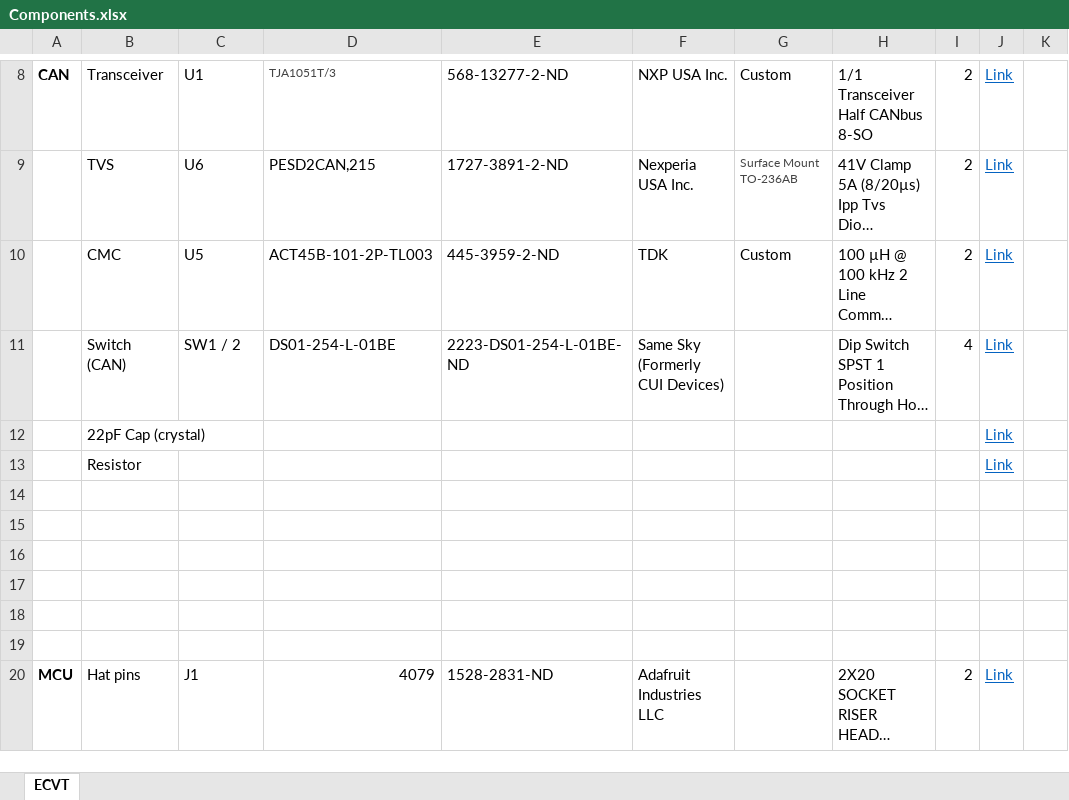
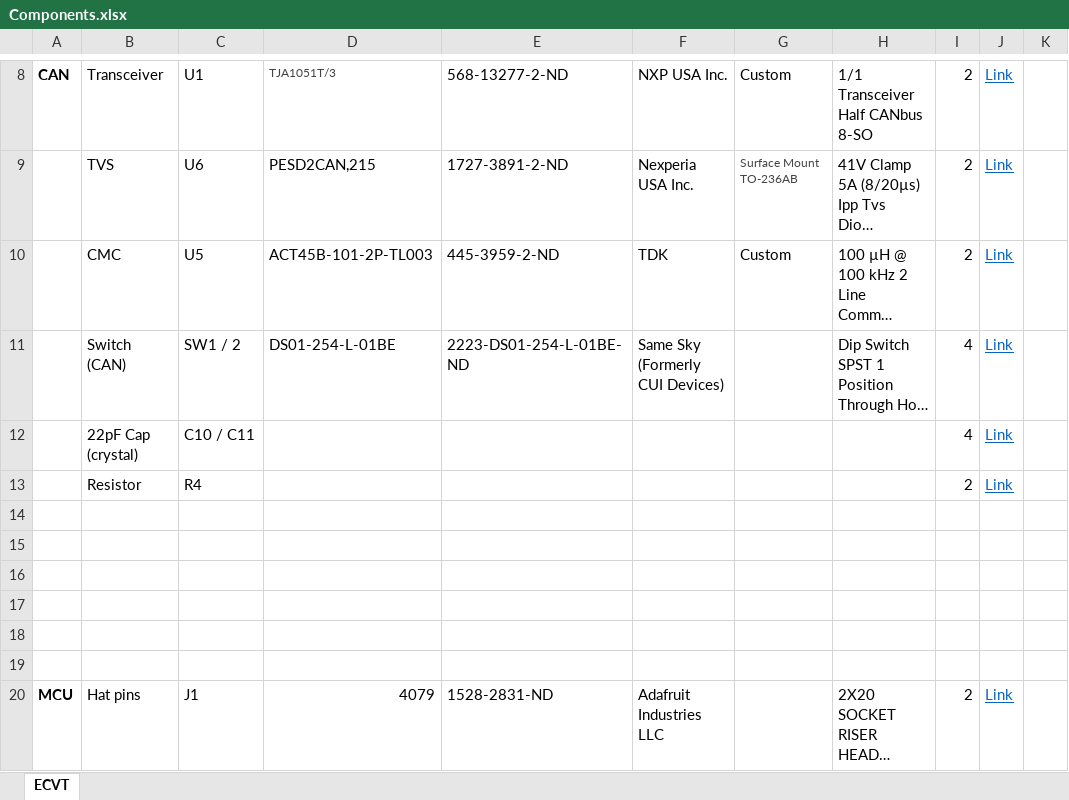
Before and after one commit to NU-Baja-SAE/hardware, an Excel workbook: Components.xlsx, sheet ECVT, drawn as a sheet; only a part is shown, gaps mark what is left out; long unchanged cells end in …; values as stored, in another font and other column widths than the file's, no borders; the diff names each change by its address in the sheet, - before the commit and + after, or states it on an @@ line.

```diff
--- a/Components.xlsx (sheet ECVT)
+++ b/Components.xlsx (sheet ECVT)
-C12: (empty)
+C12: C10 / C11
-I12: (empty)
+I12: 4
-C13: (empty)
+C13: R4
-I13: (empty)
+I13: 2
```
Also changed, not shown: 16 other files.
